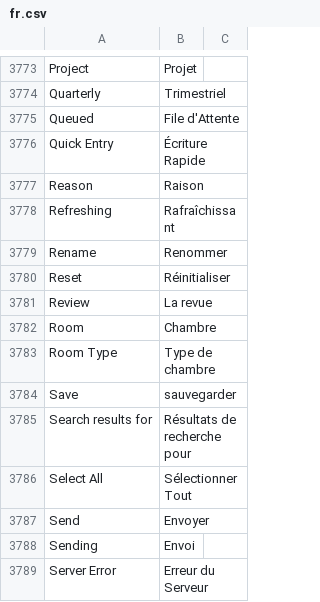
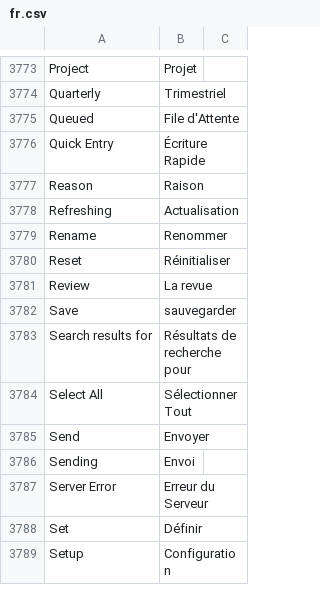
Before and after one commit to Ayuda-Efectiva/frappe, a CSV file: frappe/translations/fr.csv, drawn as a sheet; only a part is shown, gaps mark what is left out; the shorter side is filled out with more unchanged rows.

Commit message:
chore: update fr translation (#17950)
(cherry picked from commit aac5e3d3c1e750eb96cc5e736287adee2c9bedee)

```diff
--- a/frappe/translations/fr.csv
+++ b/frappe/translations/fr.csv
@@ -3777,3 +3777,3 @@ Quick Entry,Écriture Rapide,
 Reason,Raison,
-Refreshing,Rafraîchissant,
+Refreshing,Actualisation,
 Rename,Renommer,
@@ -3781,4 +3781,2 @@ Reset,Réinitialiser,
 Review,La revue,
-Room,Chambre,
-Room Type,Type de chambre,
 Save,sauvegarder,
```
